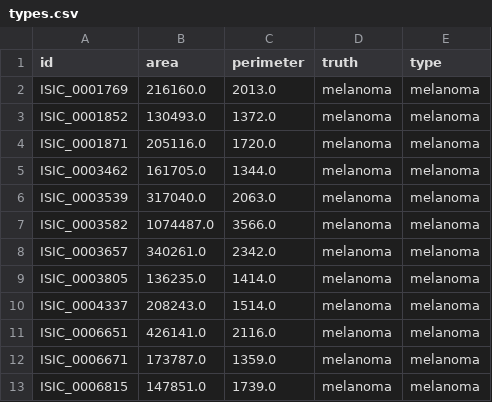
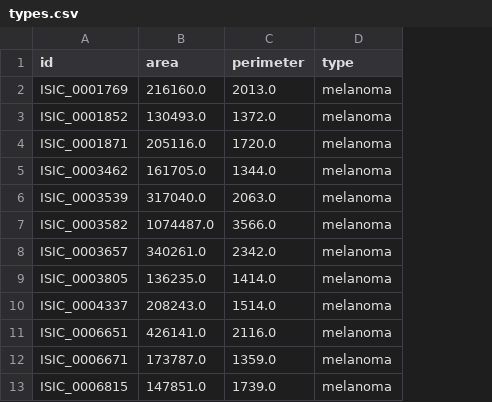
Before and after one commit to csipapicsa/fyp2021p03q10, a CSV file: features/types.csv, drawn as a sheet; only a part is shown; the diff names each change by its address in the sheet, - before the commit and + after, or states it on an @@ line.

```diff
--- a/features/types.csv
+++ b/features/types.csv
-column D (truth), rows 2-13: all melanoma
```
Also changed, not shown: 2 other files.
